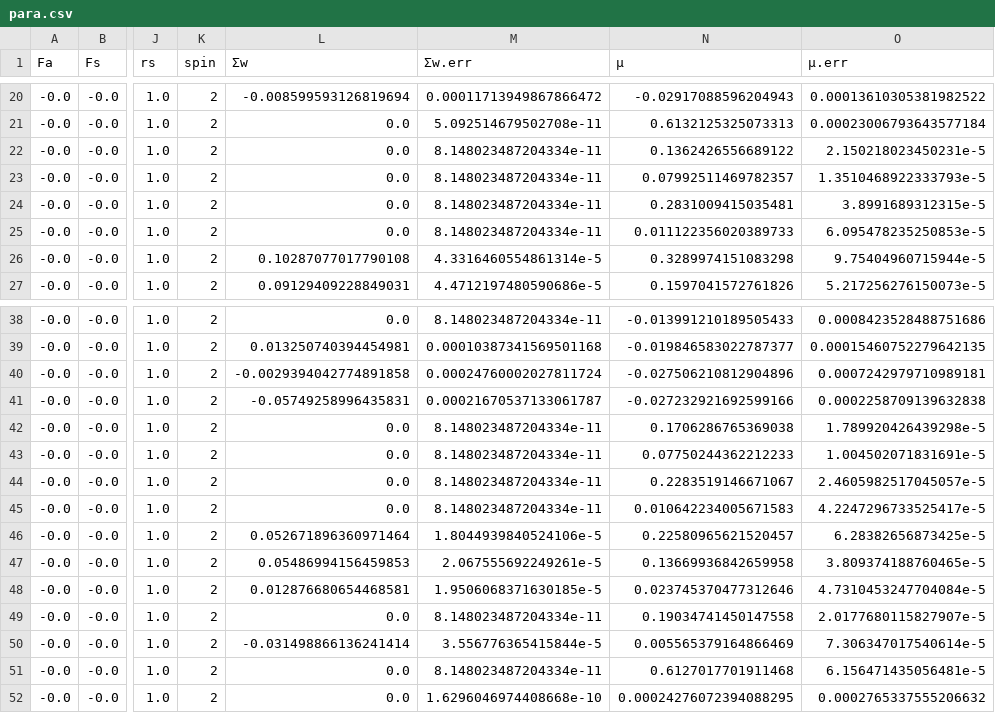
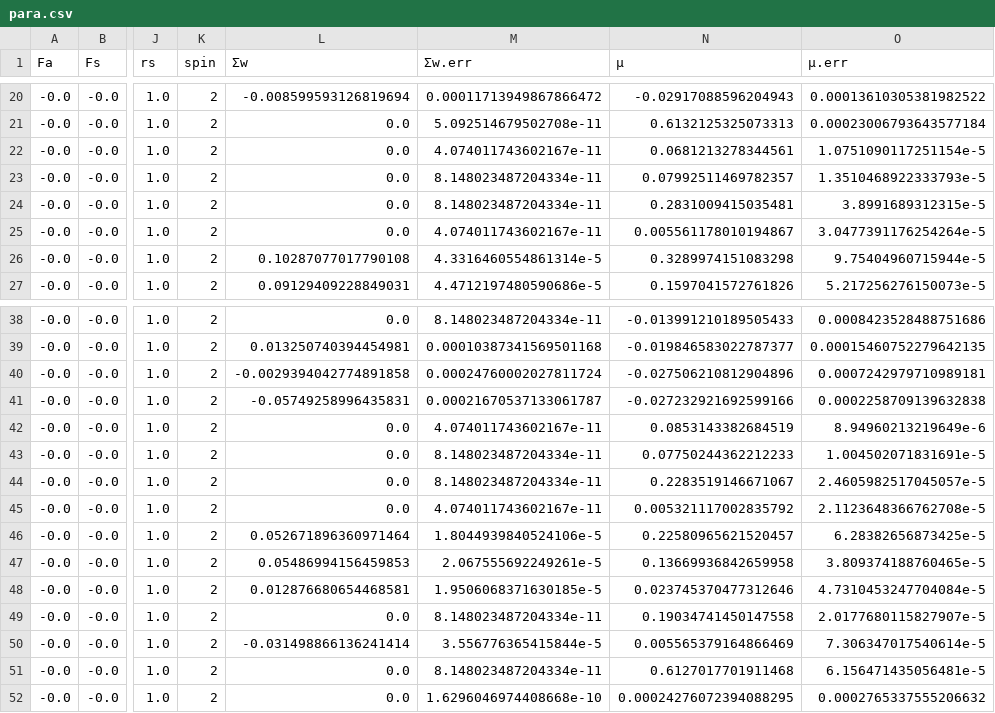
Before and after one commit to dcerkoney/SOSEM.jl, a CSV file: examples/counterterms/para.csv, drawn as a sheet; only a part is shown, gaps mark what is left out; the diff names each change by its address in the sheet, - before the commit and + after, or states it on an @@ line.

Commit message:
Add 5th order results & plots
Former-commit-id: af2a788cde9d64f4a98818b0916c66156dede5ef

```diff
--- a/examples/counterterms/para.csv
+++ b/examples/counterterms/para.csv
-M22 (Σw.err): 8.148023487204334e-11
+M22 (Σw.err): 4.074011743602167e-11
-N22 (μ): 0.1362426556689122
+N22 (μ): 0.0681213278344561
-O22 (μ.err): 2.150218023450231e-5
+O22 (μ.err): 1.0751090117251154e-5
-M25 (Σw.err): 8.148023487204334e-11
+M25 (Σw.err): 4.074011743602167e-11
-N25 (μ): 0.011122356020389733
+N25 (μ): 0.005561178010194867
-O25 (μ.err): 6.095478235250853e-5
+O25 (μ.err): 3.0477391176254264e-5
-M42 (Σw.err): 8.148023487204334e-11
+M42 (Σw.err): 4.074011743602167e-11
-N42 (μ): 0.1706286765369038
+N42 (μ): 0.0853143382684519
-O42 (μ.err): 1.789920426439298e-5
+O42 (μ.err): 8.94960213219649e-6
-M45 (Σw.err): 8.148023487204334e-11
+M45 (Σw.err): 4.074011743602167e-11
-N45 (μ): 0.010642234005671583
+N45 (μ): 0.005321117002835792
-O45 (μ.err): 4.2247296733525417e-5
+O45 (μ.err): 2.1123648366762708e-5
```
Also changed, not shown: 38 other files.
